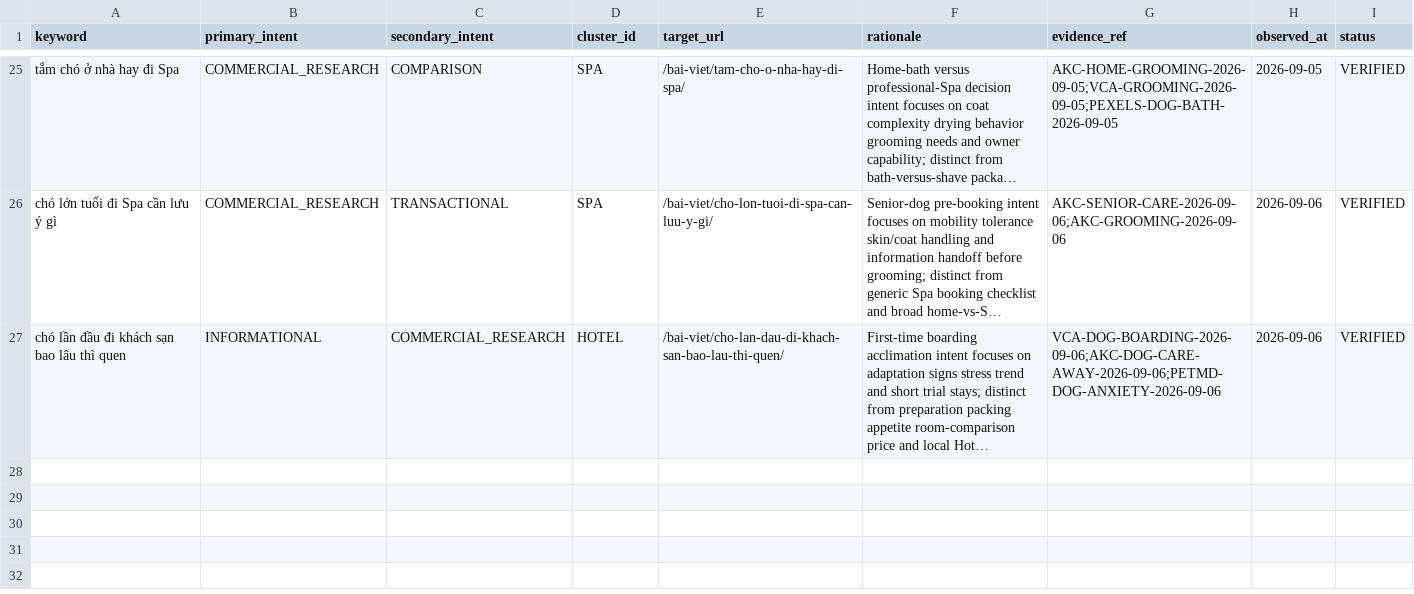
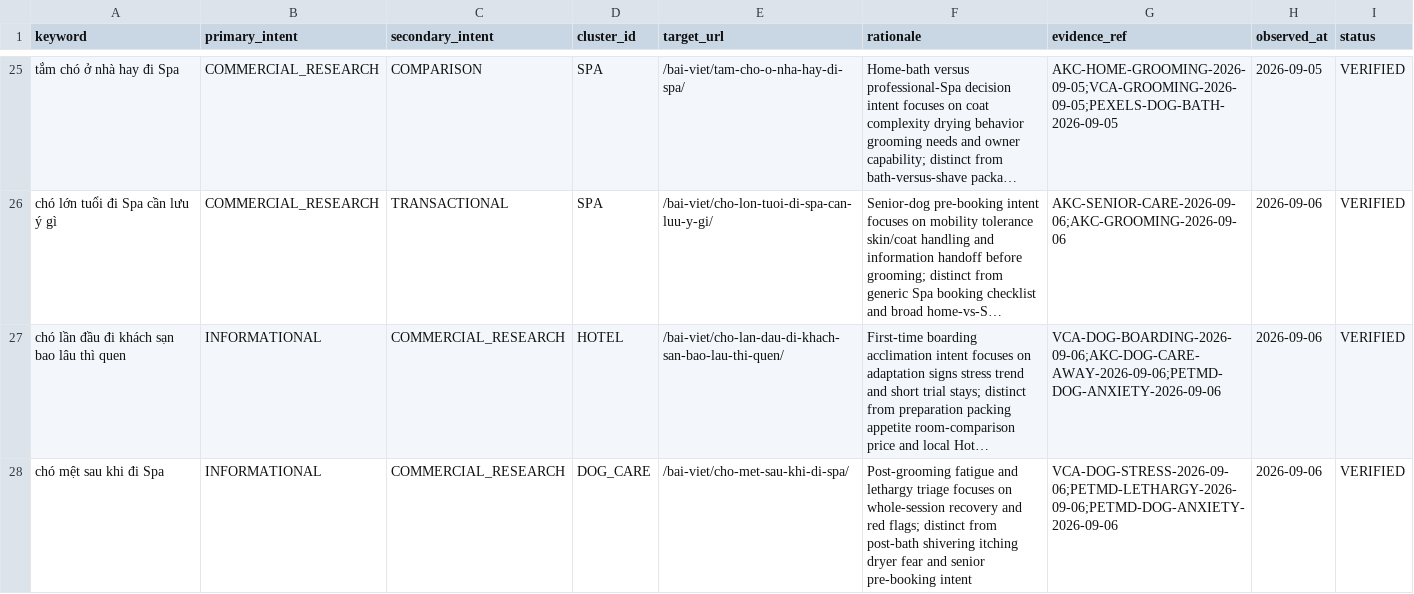
Before and after one commit to capquangfptminhlh/mimi, a CSV file: .website-os/evidence/keyword-intent-map.csv, drawn as a sheet; only a part is shown, gaps mark what is left out; long unchanged cells end in …; the diff names each change by its address in the sheet, - before the commit and + after, or states it on an @@ line.

Commit message:
seo: map intent for post grooming fatigue

```diff
--- a/.website-os/evidence/keyword-intent-map.csv
+++ b/.website-os/evidence/keyword-intent-map.csv
+row 28: chó mệt sau khi đi Spa | INFORMATIONAL | COMMERCIAL_RESEARCH | DOG_CARE | /bai-viet/cho-met-sau-khi-di-spa/ | Post-grooming fatigue and lethargy triage focuses on whole-session recovery and red flags; distinct from post-bath shivering itching dryer fear and senior pre-booking intent | VCA-DOG-STRESS-2026-09-06;PETMD-LETHARGY-2026-09-06;PETMD-DOG-ANXIETY-2026-09-06 | 2026-09-06 | VERIFIED
```
